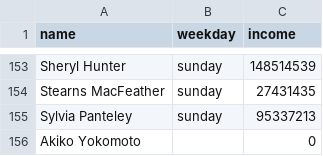
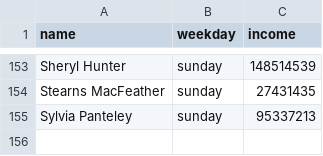
Before and after one commit to kalmanov-yaroslav/data-analytics-project-92, a CSV file: day_of_the_week_income.csv, drawn as a sheet; only a part is shown, gaps mark what is left out.

Commit message:
Add files via upload

```diff
--- a/day_of_the_week_income.csv
+++ b/day_of_the_week_income.csv
@@ -155,2 +155 @@ Stearns MacFeather,sunday   ,27431435
 Sylvia Panteley,sunday   ,95337213
-Akiko Yokomoto,,0
```
